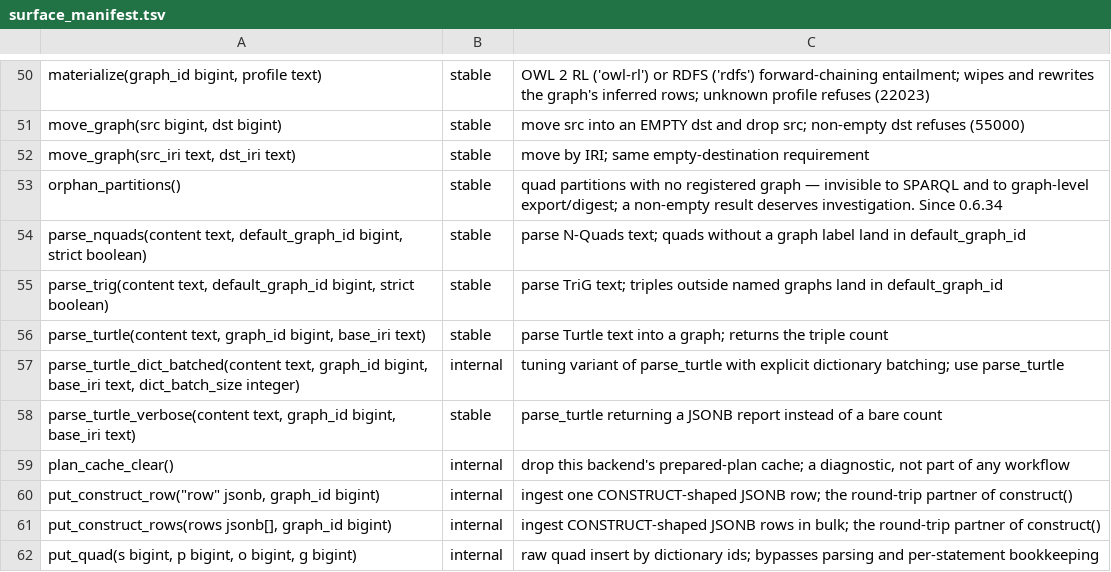
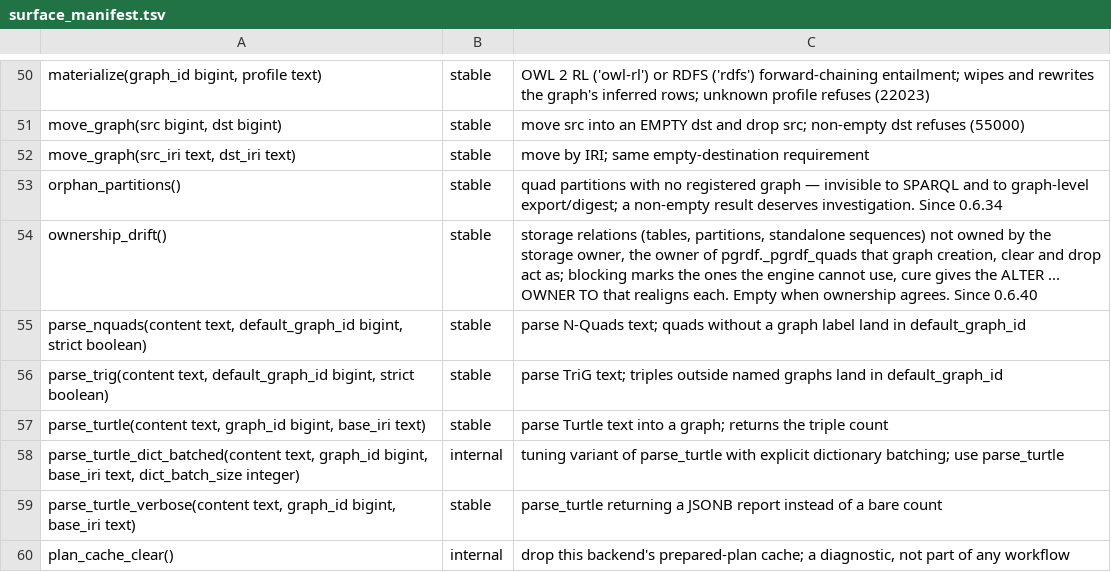
Before and after one commit to styk-tv/pgRDF, a TSV file: src/surface_manifest.tsv, drawn as a sheet; only a part is shown, gaps mark what is left out; the shorter side is filled out with more unchanged rows; the diff names each change by its address in the sheet, - before the commit and + after, or states it on an @@ line.

Commit message:
fix(graphs): the graph-id sequence follows the storage owner
Graph creation allocates ids from pgrdf._pgrdf_graph_id_seq as the
storage owner (the owner of _pgrdf_quads): nextval, then a read of
last_value and setval when the partition is created. The 0.6.39 upgrade
created the sequence owned by whoever ran ALTER EXTENSION UPDATE, so a
database whose storage tables had already been handed to another role
refused every new graph 42501 on nextval. Granting USAGE is not enough:
the partition step then refuses at setval.

The 0.6.39 -> 0.6.40 upgrade gives the sequence to the owner of
_pgrdf_quads where they differ. Graph creation checks first and refuses
55000 with HINT ALTER SEQUENCE pgrdf._pgrdf_graph_id_seq OWNER TO
<storage owner> instead of a bare permission error.

New stable export ownership_drift(): every storage table, partition or
standalone sequence not owned by the storage owner, whether it blocks
the engine, and the ALTER ... OWNER TO that realigns it. Empty when
ownership agrees.

Nothing tested an upgrade. tests/upgrade/upgrade-gate.sh installs the
previous release's SQL, hands the tables to another role, upgrades as a
superuser, then checks that a role with only the documented grants
creates, fills, drops and re-creates graphs, that existing graphs keep
their digest, and that the upgraded database has exactly the functions
and relations of a fresh install. CI runs it against the previous
release's published package after verifying its checksum. Measured: it
fails on the 0.6.39 release binary with the 42501 above and passes on
this build.

Tests: the storage owner needs USAGE, SELECT and UPDATE or ownership
(USAGE alone refused); ownership_drift() reports a drifted partition and
sequence with the right blocking flag and cures, and running the cures
empties it.

Closes #153

```diff
--- a/src/surface_manifest.tsv
+++ b/src/surface_manifest.tsv
+row 54: ownership_drift() | stable | storage relations (tables, partitions, standalone sequences) not owned by the storage owner, the owner of pgrdf._pgrdf_quads that graph creation, clear and drop act as; blocking marks the ones the engine cannot use, cure gives the ALTER ... OWNER TO that realigns each. Empty when ownership agrees. Since 0.6.40
```
Also changed, not shown: 8 other files.
